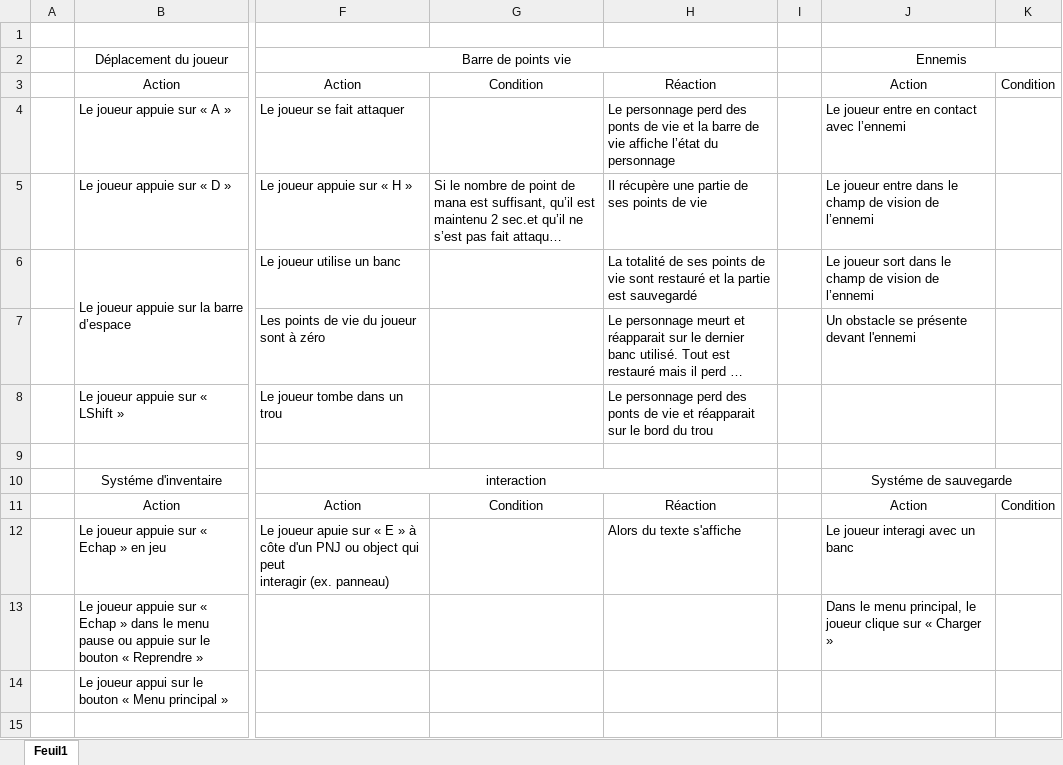
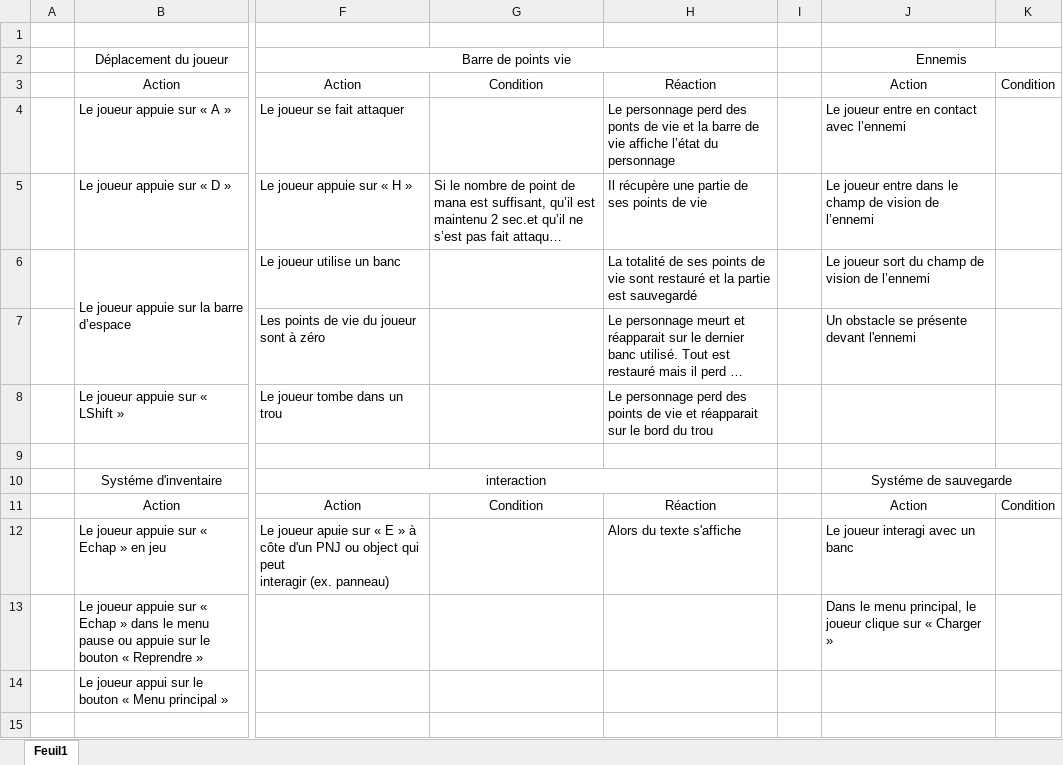
Before and after one commit to KevinGacon/Darkest-Cave, an Excel workbook: Documents/Use Case & Scénarios.xlsx, sheet Feuil1, drawn as a sheet; only a part is shown, gaps mark what is left out; long unchanged cells end in …; values as stored, in another font and other column widths than the file's, no borders; the diff names each change by its address in the sheet, - before the commit and + after, or states it on an @@ line.

Commit message:
correction

```diff
--- a/Documents/Use Case & Scénarios.xlsx (sheet Feuil1)
+++ b/Documents/Use Case & Scénarios.xlsx (sheet Feuil1)
-J6: …joueur sort dans le champ de…
+J6: …joueur sort du champ de…
-H8: …perd des ponts de vie…
+H8: …perd des points de vie…
```
